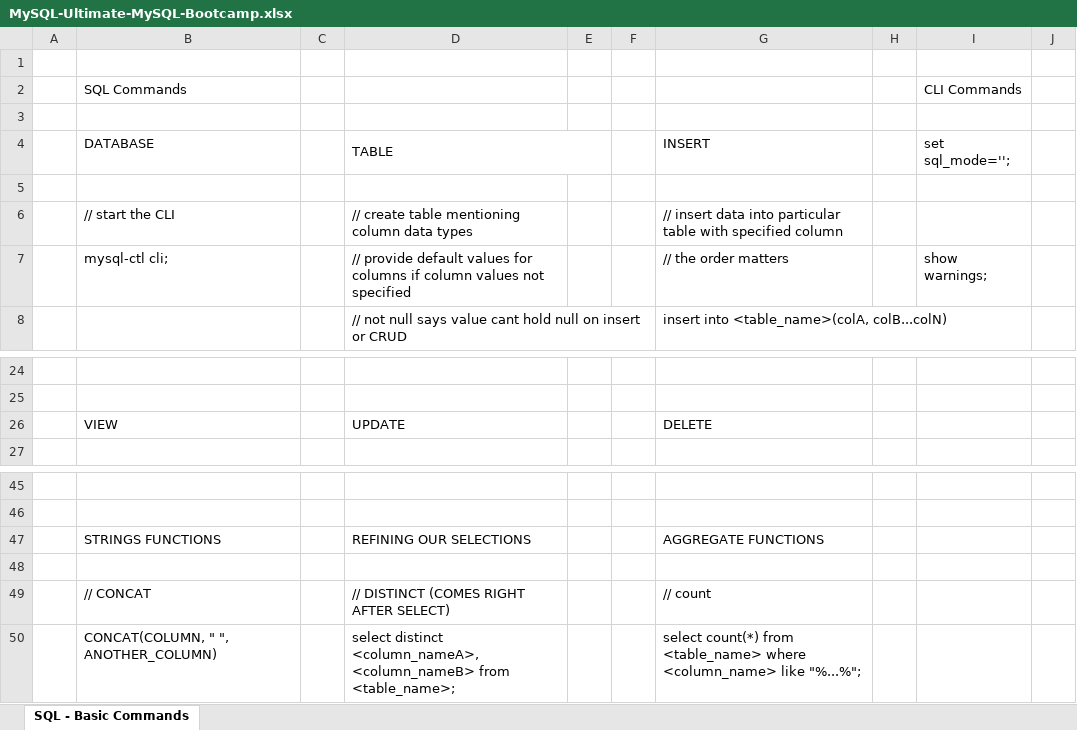
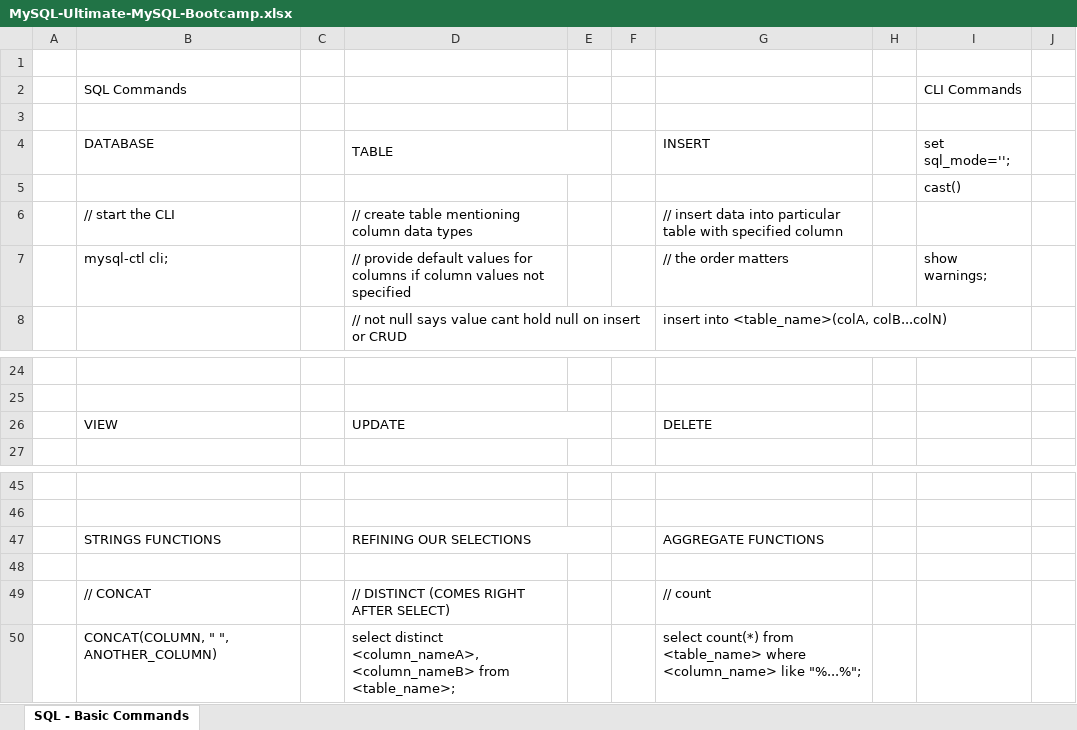
Before and after one commit to pavansuthar/MySQL, an Excel workbook: Learning/Udemy/Ultimate MySQL Bootcamp/MySQL-Ultimate-MySQL-Bootcamp.xlsx, sheet SQL - Basic Commands, drawn as a sheet; only a part is shown, gaps mark what is left out; values as stored, in another font and other column widths than the file's, no cell formats; the diff covers the shown part only; the diff names each change by its address in the sheet, - before the commit and + after, or states it on an @@ line.

```diff
--- a/Learning/Udemy/Ultimate MySQL Bootcamp/MySQL-Ultimate-MySQL-Bootcamp.xlsx (sheet SQL - Basic Commands)
+++ b/Learning/Udemy/Ultimate MySQL Bootcamp/MySQL-Ultimate-MySQL-Bootcamp.xlsx (sheet SQL - Basic Commands)
-I5: (empty)
+I5: cast()
+D26:E26 merged
+D47:E47 merged
```
Also changed, not shown: 44 added rows elsewhere in this sheet, cell formats, 3 other files.
